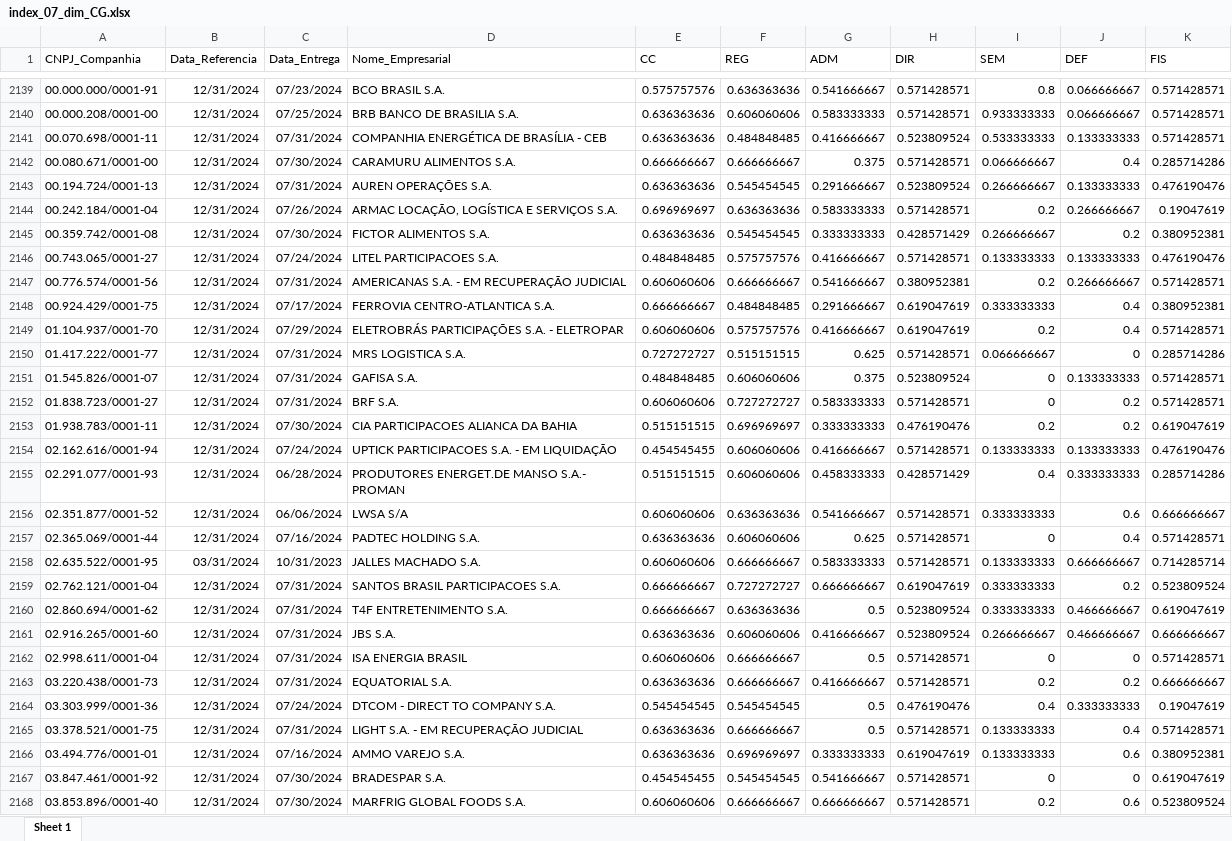
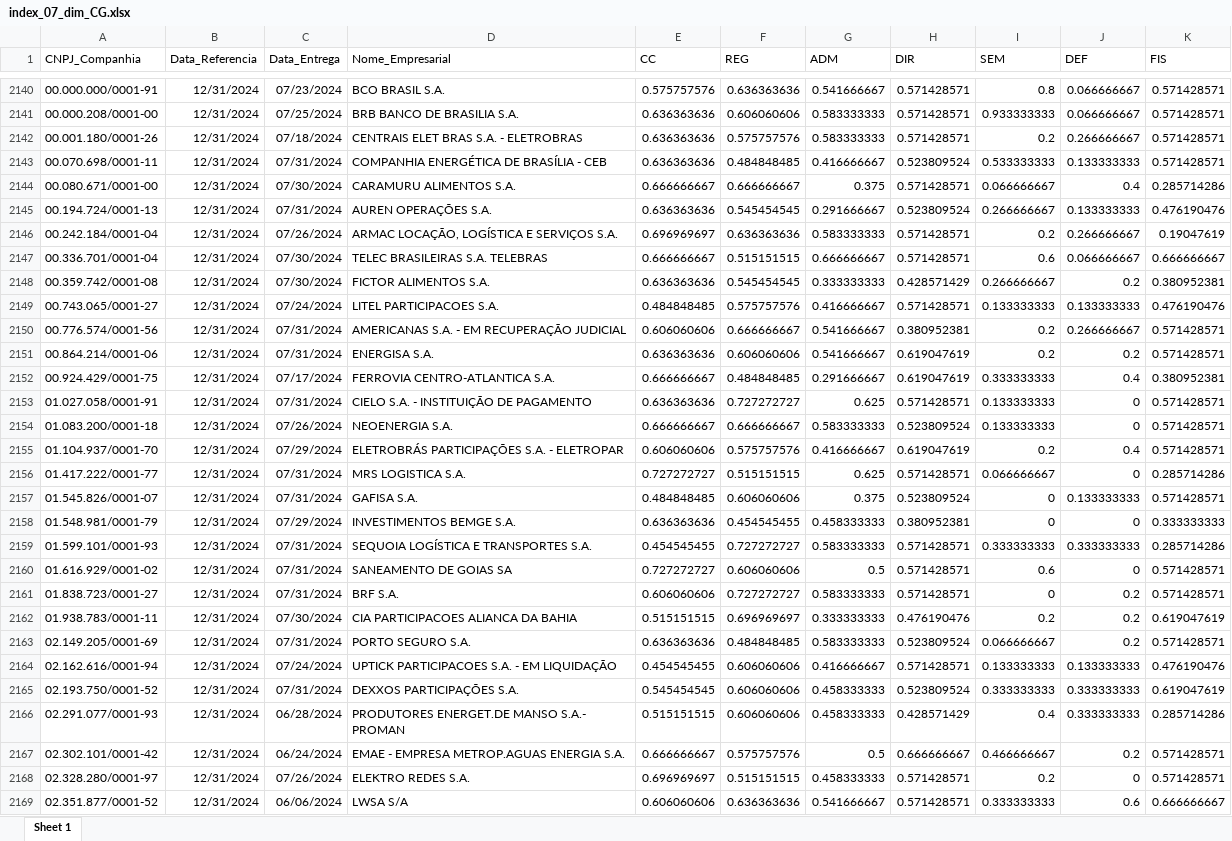
Before and after one commit to mvlp/celta, an Excel workbook: docs/index_07_dim_CG.xlsx, sheet Sheet 1, drawn as a sheet; only a part is shown, gaps mark what is left out; the shorter side is filled out with more unchanged rows; values as stored, in another font and other column widths than the file's, no borders; the diff covers the shown part only; the diff names each change by its address in the sheet, - before the commit and + after, or states it on an @@ line.

```diff
--- a/docs/index_07_dim_CG.xlsx (sheet Sheet 1)
+++ b/docs/index_07_dim_CG.xlsx (sheet Sheet 1)
+row 2142: 00.001.180/0001-26 | 12/31/2024 | 07/18/2024 | CENTRAIS ELET BRAS S.A. - ELETROBRAS | 0.636363636 | 0.575757576 | 0.583333333 | 0.571428571 | 0.2 | 0.266666667 | 0.571428571
+row 2147: 00.336.701/0001-04 | 12/31/2024 | 07/30/2024 | TELEC BRASILEIRAS S.A. TELEBRAS | 0.666666667 | 0.515151515 | 0.666666667 | 0.571428571 | 0.6 | 0.066666667 | 0.666666667
+row 2151: 00.864.214/0001-06 | 12/31/2024 | 07/31/2024 | ENERGISA S.A. | 0.636363636 | 0.606060606 | 0.541666667 | 0.619047619 | 0.2 | 0.2 | 0.571428571
+row 2153: 01.027.058/0001-91 | 12/31/2024 | 07/31/2024 | CIELO S.A. - INSTITUIÇÃO DE PAGAMENTO | 0.636363636 | 0.727272727 | 0.625 | 0.571428571 | 0.133333333 | 0 | 0.571428571
+row 2154: 01.083.200/0001-18 | 12/31/2024 | 07/26/2024 | NEOENERGIA S.A. | 0.666666667 | 0.666666667 | 0.583333333 | 0.523809524 | 0.133333333 | 0 | 0.571428571
+row 2158: 01.548.981/0001-79 | 12/31/2024 | 07/29/2024 | INVESTIMENTOS BEMGE S.A. | 0.636363636 | 0.454545455 | 0.458333333 | 0.380952381 | 0 | 0 | 0.333333333
+row 2159: 01.599.101/0001-93 | 12/31/2024 | 07/31/2024 | SEQUOIA LOGÍSTICA E TRANSPORTES S.A. | 0.454545455 | 0.727272727 | 0.583333333 | 0.571428571 | 0.333333333 | 0.333333333 | 0.285714286
+row 2160: 01.616.929/0001-02 | 12/31/2024 | 07/31/2024 | SANEAMENTO DE GOIAS SA | 0.727272727 | 0.606060606 | 0.5 | 0.571428571 | 0.6 | 0 | 0.571428571
+row 2163: 02.149.205/0001-69 | 12/31/2024 | 07/31/2024 | PORTO SEGURO S.A. | 0.636363636 | 0.484848485 | 0.583333333 | 0.523809524 | 0.066666667 | 0.2 | 0.571428571
+row 2165: 02.193.750/0001-52 | 12/31/2024 | 07/31/2024 | DEXXOS PARTICIPAÇÕES S.A. | 0.545454545 | 0.606060606 | 0.458333333 | 0.523809524 | 0.333333333 | 0.333333333 | 0.619047619
+row 2167: 02.302.101/0001-42 | 12/31/2024 | 06/24/2024 | EMAE - EMPRESA METROP.AGUAS ENERGIA S.A. | 0.666666667 | 0.575757576 | 0.5 | 0.666666667 | 0.466666667 | 0.2 | 0.571428571
+row 2168: 02.328.280/0001-97 | 12/31/2024 | 07/26/2024 | ELEKTRO REDES S.A. | 0.696969697 | 0.515151515 | 0.458333333 | 0.571428571 | 0.2 | 0 | 0.571428571
```
Also changed, not shown: 154 added rows elsewhere in this sheet, docs/index_05_dim_CG.xlsx, 34 other files.
